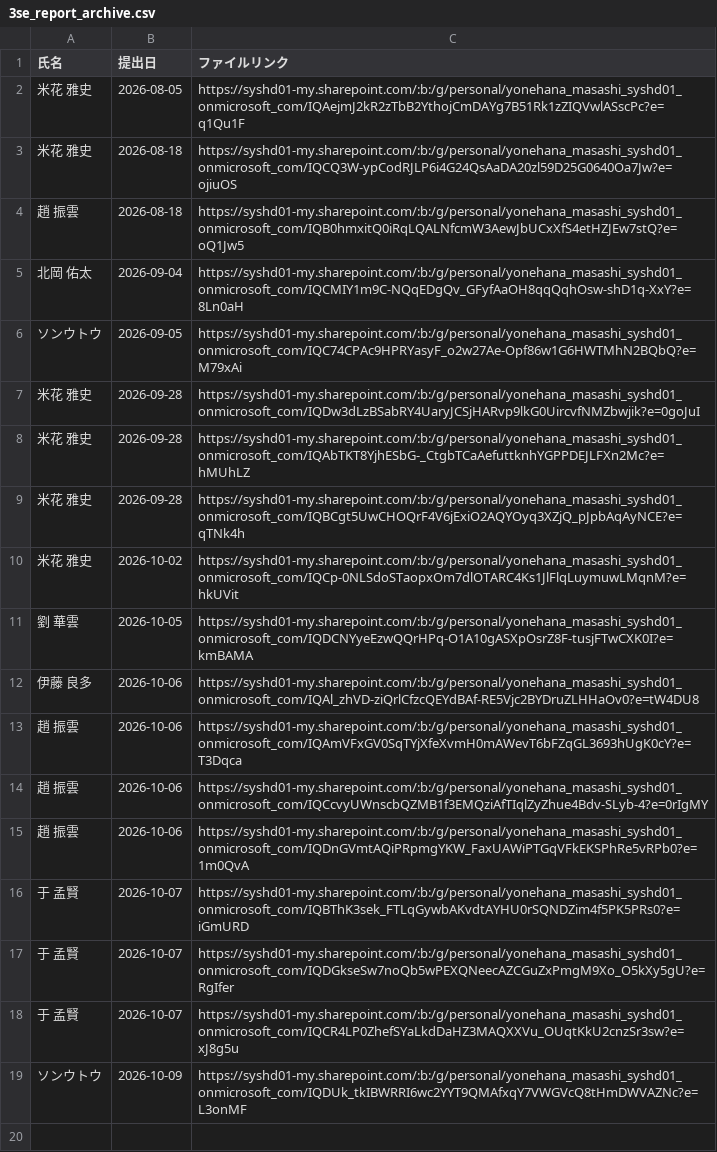
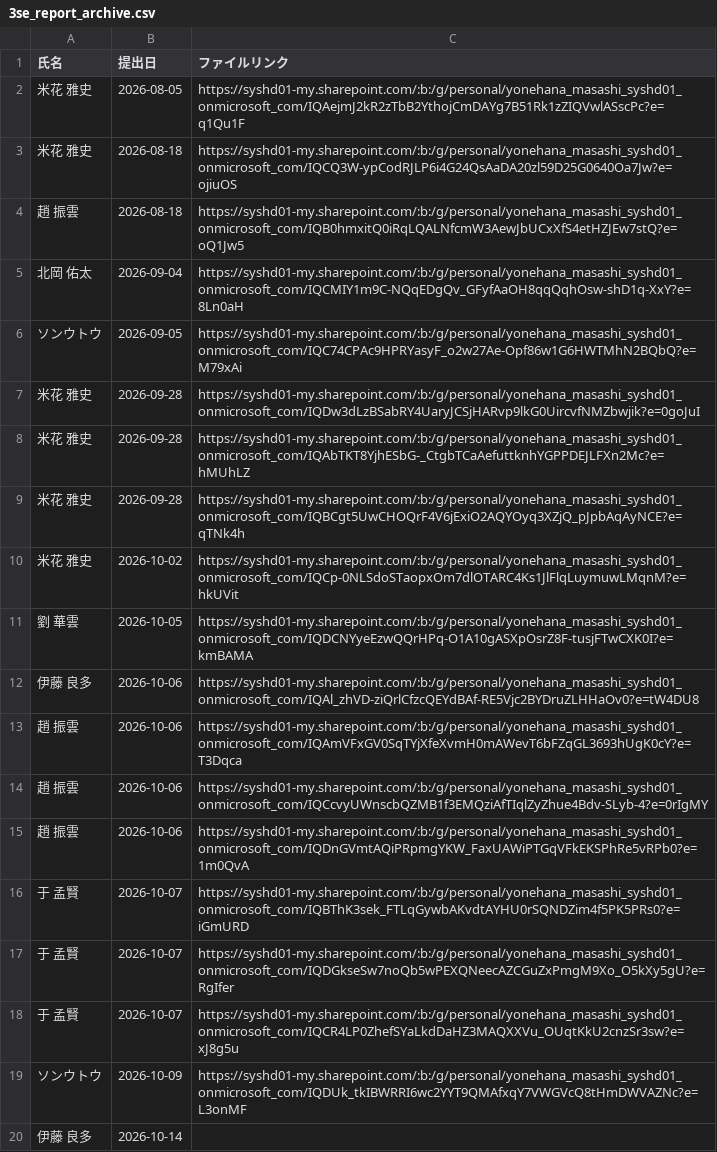
Before and after one commit to my000594/team-dashboard-fy2027, a CSV file: data/3se_report_archive.csv, drawn as a sheet.

```diff
--- a/data/3se_report_archive.csv
+++ b/data/3se_report_archive.csv
@@ -19 +19,2 @@
 ソンウトウ,2026-10-09,https://syshd01-my.sharepoint.com/:b:/g/personal/yonehana_masashi_syshd01_onmicrosoft_com/IQDUk_tkIBWRRI6wc2YYT9QMAfxqY7VWGVcQ8tHmDWVAZNc?e=L3onMF
+伊藤 良多,2026-10-14,
```
Also changed, not shown: data/3se_report.csv.
